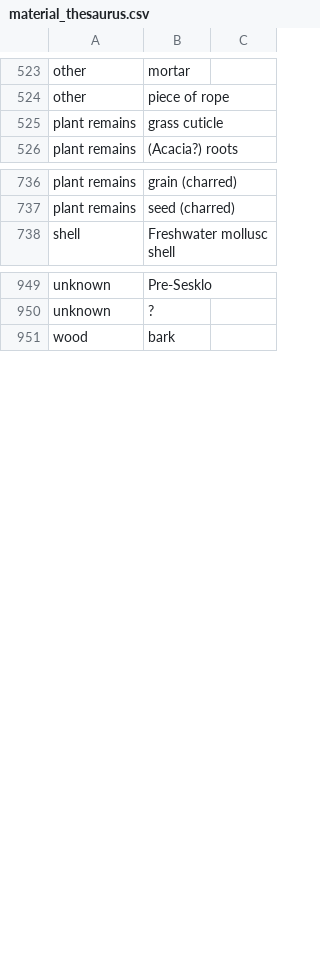
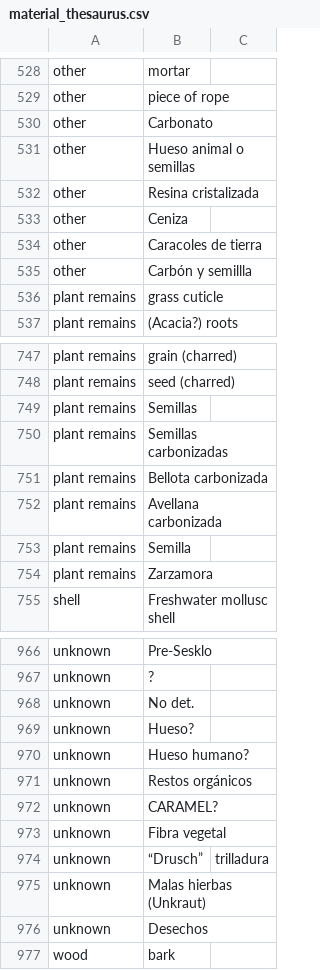
Before and after one commit to ropensci/c14bazAAR, a CSV file: data-raw/material_thesaurus.csv, drawn as a sheet; only a part is shown, gaps mark what is left out; the diff covers the shown part only; the diff names each change by its address in the sheet, - before the commit and + after, or states it on an @@ line.

```diff
--- a/data-raw/material_thesaurus.csv
+++ b/data-raw/material_thesaurus.csv
+row 530: other | Carbonato
+row 531: other | Hueso animal o semillas
+row 532: other | Resina cristalizada
+row 533: other | Ceniza
+row 534: other | Caracoles de tierra
+row 535: other | Carbón y semillla
+row 749: plant remains | Semillas
+row 750: plant remains | Semillas carbonizadas
+row 751: plant remains | Bellota carbonizada
+row 752: plant remains | Avellana carbonizada
+row 753: plant remains | Semilla
+row 754: plant remains | Zarzamora
+row 968: unknown | No det.
+row 969: unknown | Hueso?
+row 970: unknown | Hueso humano?
+row 971: unknown | Restos orgánicos
+row 972: unknown | CARAMEL?
+row 973: unknown | Fibra vegetal
+row 974: unknown | “Drusch” | trilladura
+row 975: unknown | Malas hierbas (Unkraut)
+row 976: unknown | Desechos
```
Also changed, not shown: 6 added rows elsewhere in this file, 3 other files.
